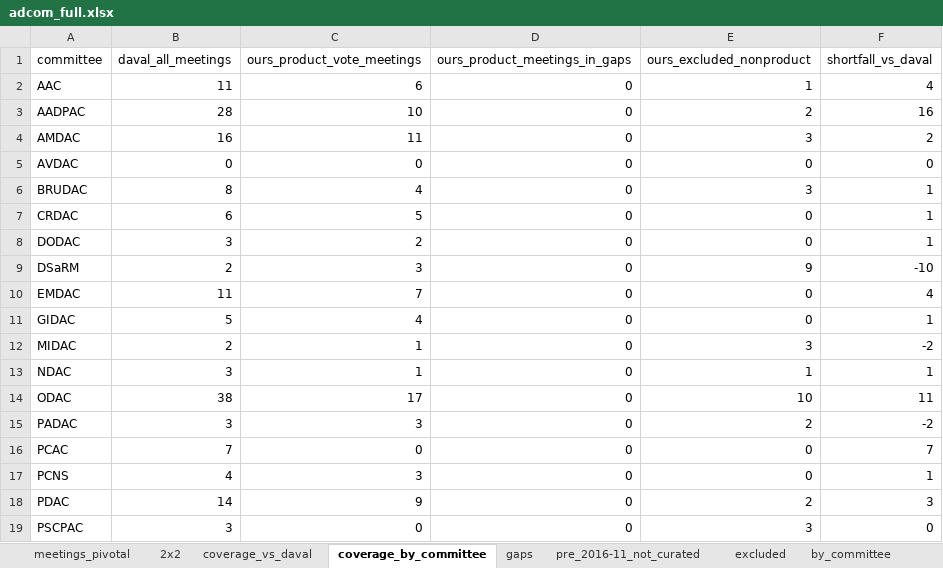
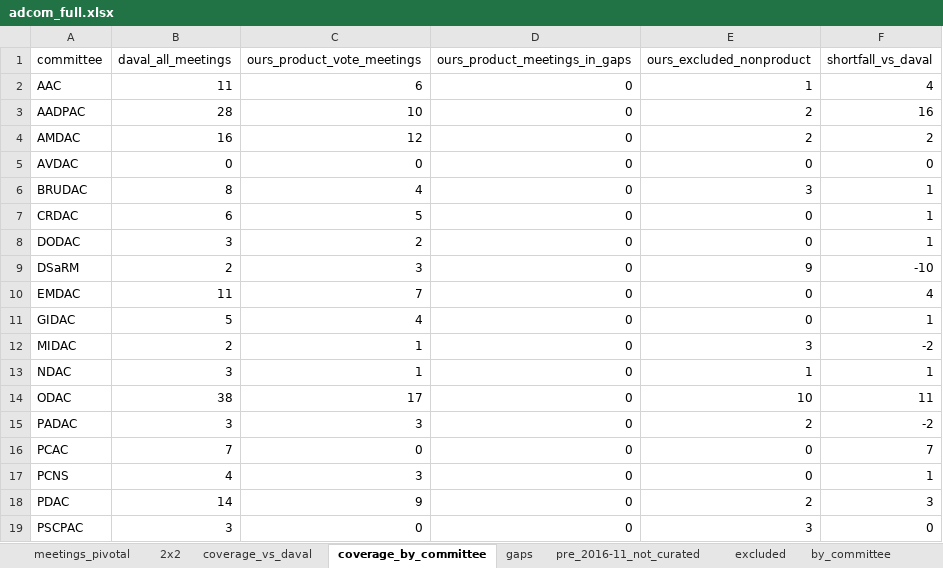
Before and after one commit to mtlr05/AdCom, an Excel workbook: data/adcom_full.xlsx, sheet coverage_by_committee, drawn as a sheet; values as stored, in another font and other column widths than the file's, no borders; the diff names each change by its address in the sheet, - before the commit and + after, or states it on an @@ line.

```diff
--- a/data/adcom_full.xlsx (sheet coverage_by_committee)
+++ b/data/adcom_full.xlsx (sheet coverage_by_committee)
-C4 (ours_product_vote_meetings): 11
+C4 (ours_product_vote_meetings): 12
-E4 (ours_excluded_nonproduct): 3
+E4 (ours_excluded_nonproduct): 2
```
Also changed, not shown: sheet pre_2016-11_not_curated, sheet excluded, sheet meetings_pivotal, sheet 2x2, sheet coverage_vs_daval, sheet by_committee, 42 other files.
